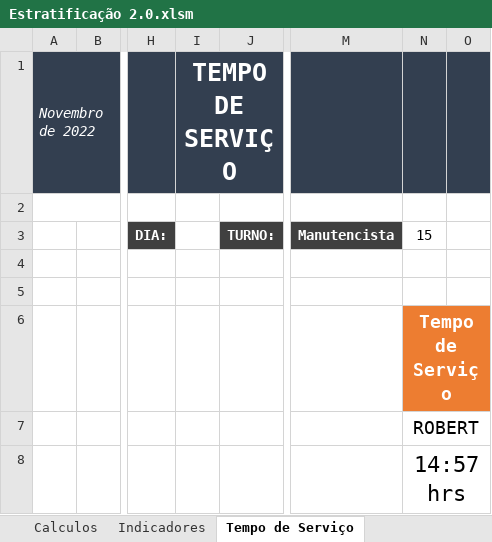
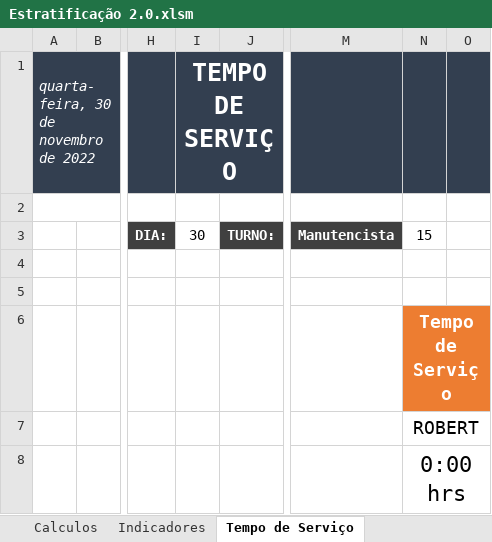
Before and after one commit to leandrosantino/MaintenanceIndicators, an Excel workbook: Estratificação 2.0.xlsm, sheet Tempo de Serviço, drawn as a sheet; only a part is shown, gaps mark what is left out; values as stored, in another font and other column widths than the file's, no borders; charts and pictures not drawn; the diff names each change by its address in the sheet, - before the commit and + after, or states it on an @@ line.

```diff
--- a/Estratificação 2.0.xlsm (sheet Tempo de Serviço)
+++ b/Estratificação 2.0.xlsm (sheet Tempo de Serviço)
-A1: Novembro de 2022
+A1: quarta-feira, 30 de novembro de 2022
-I3 (TEMPO DE SERVIÇO): (empty)
+I3 (TEMPO DE SERVIÇO): 30
-N8: 14:57 hrs
+N8: 0:00 hrs
```
Also changed, not shown: sheet Registro, sheet Calculos, sheet Base de Dados, other sheet tabs, charts or pictures.
